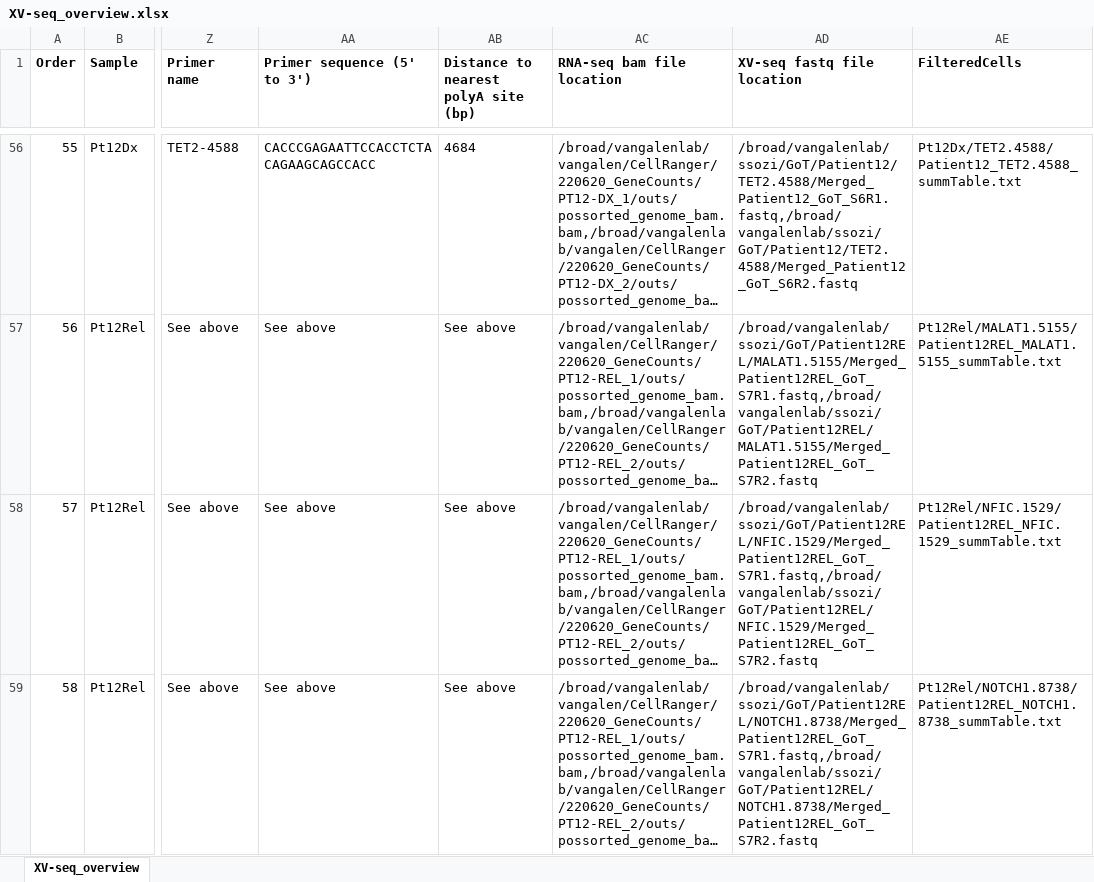
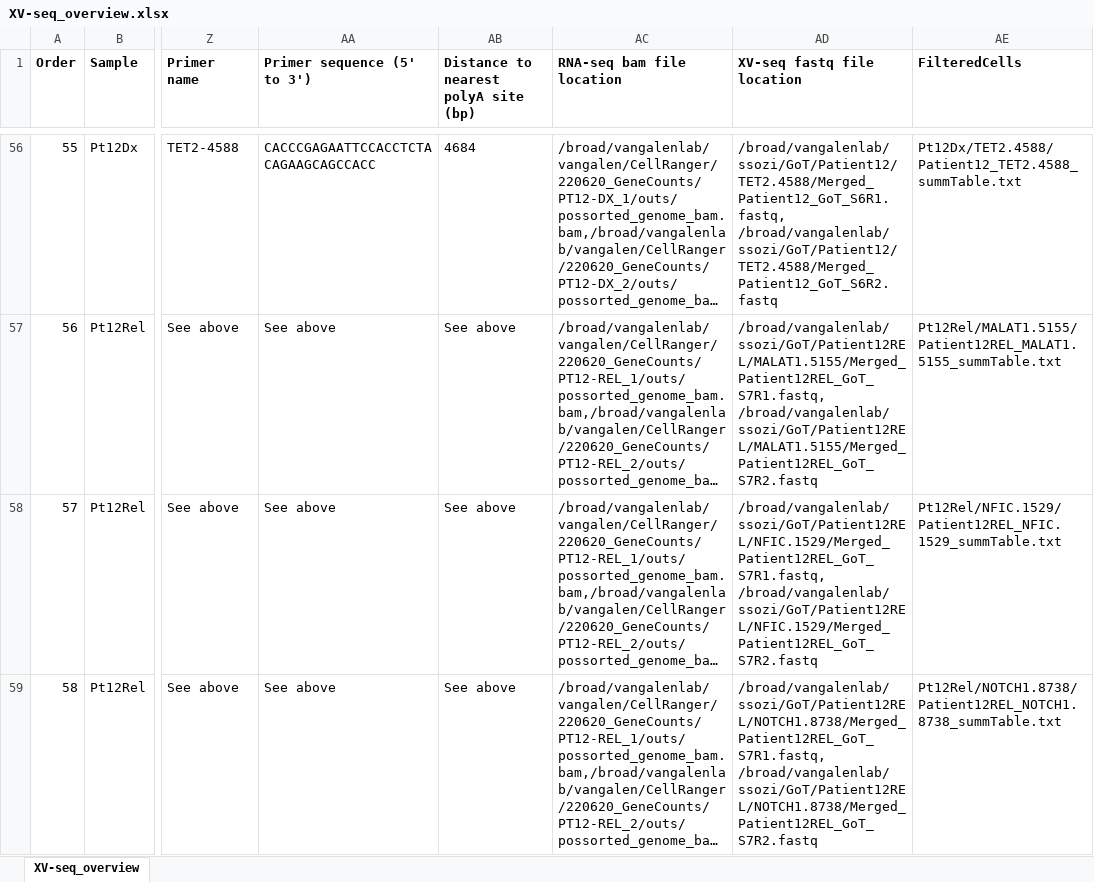
Before and after one commit to petervangalen/Single-cell_BPDCN, an Excel workbook: 04_XV-seq/XV-seq_overview.xlsx, sheet XV-seq_overview, drawn as a sheet; only a part is shown, gaps mark what is left out; long unchanged cells end in …; values as stored, in another font and other column widths than the file's, no borders; the diff covers the shown part only; the diff names each change by its address in the sheet, - before the commit and + after, or states it on an @@ line.

```diff
--- a/04_XV-seq/XV-seq_overview.xlsx (sheet XV-seq_overview)
+++ b/04_XV-seq/XV-seq_overview.xlsx (sheet XV-seq_overview)
-AD56 (XV-seq fastq file location): /broad/vangalenlab/ssozi/GoT/Patient12/TET2.4588/Merged_Patient12_GoT_S6R1.fastq,/broad/vangalenlab/ssozi/GoT/Patient12/TET2.4588/Merged_Patient12_GoT_S6R2.fastq
+AD56 (XV-seq fastq file location): /broad/vangalenlab/ssozi/GoT/Patient12/TET2.4588/Merged_Patient12_GoT_S6R1.fastq, /broad/vangalenlab/ssozi/GoT/Patient12/TET2.4588/Merged_Patient12_GoT_S6R2.fastq
-AD57 (XV-seq fastq file location): /broad/vangalenlab/ssozi/GoT/Patient12REL/MALAT1.5155/Merged_Patient12REL_GoT_S7R1.fastq,/broad/vangalenlab/ssozi/GoT/Patient12REL/MALAT1.5155/Merged_Patient12REL_GoT_S7R2.fastq
+AD57 (XV-seq fastq file location): /broad/vangalenlab/ssozi/GoT/Patient12REL/MALAT1.5155/Merged_Patient12REL_GoT_S7R1.fastq, /broad/vangalenlab/ssozi/GoT/Patient12REL/MALAT1.5155/Merged_Patient12REL_GoT_S7R2.fastq
-AD58 (XV-seq fastq file location): /broad/vangalenlab/ssozi/GoT/Patient12REL/NFIC.1529/Merged_Patient12REL_GoT_S7R1.fastq,/broad/vangalenlab/ssozi/GoT/Patient12REL/NFIC.1529/Merged_Patient12REL_GoT_S7R2.fastq
+AD58 (XV-seq fastq file location): /broad/vangalenlab/ssozi/GoT/Patient12REL/NFIC.1529/Merged_Patient12REL_GoT_S7R1.fastq, /broad/vangalenlab/ssozi/GoT/Patient12REL/NFIC.1529/Merged_Patient12REL_GoT_S7R2.fastq
-AD59 (XV-seq fastq file location): /broad/vangalenlab/ssozi/GoT/Patient12REL/NOTCH1.8738/Merged_Patient12REL_GoT_S7R1.fastq,/broad/vangalenlab/ssozi/GoT/Patient12REL/NOTCH1.8738/Merged_Patient12REL_GoT_S7R2.fastq
+AD59 (XV-seq fastq file location): /broad/vangalenlab/ssozi/GoT/Patient12REL/NOTCH1.8738/Merged_Patient12REL_GoT_S7R1.fastq, /broad/vangalenlab/ssozi/GoT/Patient12REL/NOTCH1.8738/Merged_Patient12REL_GoT_S7R2.fastq
```
Also changed, not shown: 65 edited cells and cell formats elsewhere in this sheet, 3 other files.
